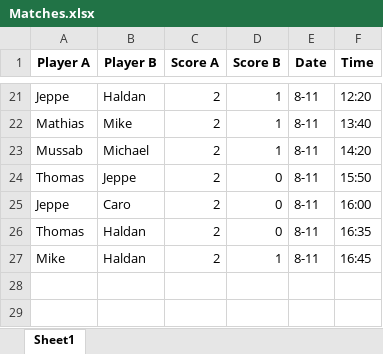
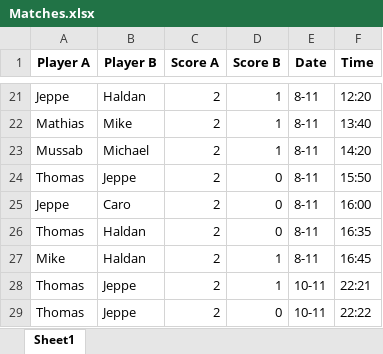
Before and after one commit to EmilHaldan/Bordtennis-EloRankings, an Excel workbook: Matches.xlsx, sheet Sheet1, drawn as a sheet; only a part is shown, gaps mark what is left out; values as stored, in another font and other column widths than the file's, no borders; the diff names each change by its address in the sheet, - before the commit and + after, or states it on an @@ line.

Commit message:
Scores updated

```diff
--- a/Matches.xlsx (sheet Sheet1)
+++ b/Matches.xlsx (sheet Sheet1)
+row 28: Thomas | Jeppe | 2 | 1 | 10-11 | 22:21
+row 29: Thomas | Jeppe | 2 | 0 | 10-11 | 22:22
```
Also changed, not shown: Players_rating.xlsx, Players_rating_history.xlsx, 1 other file.
